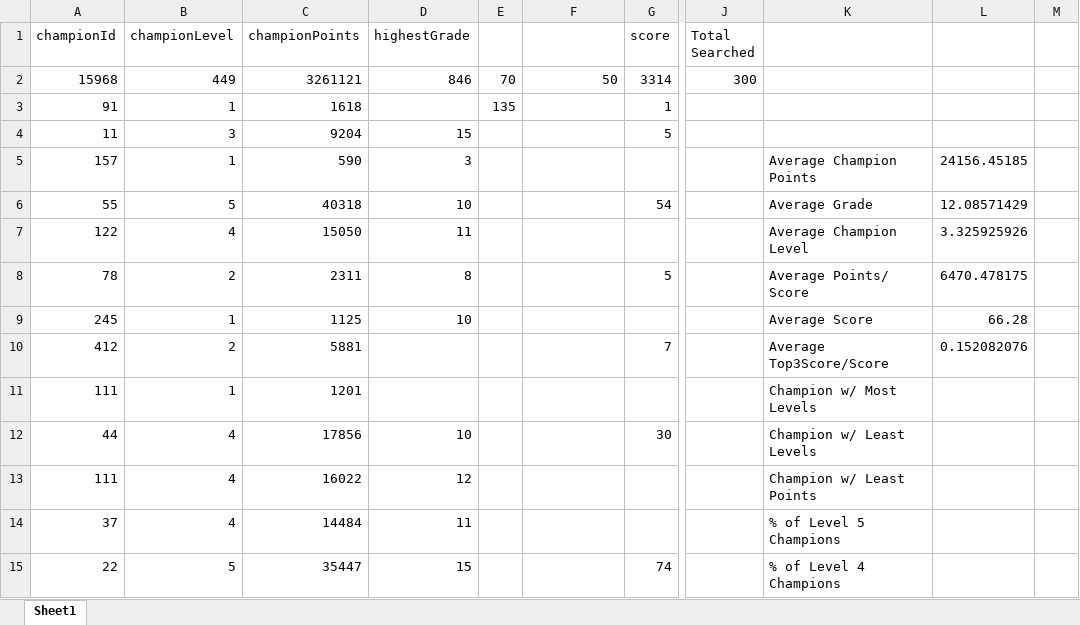
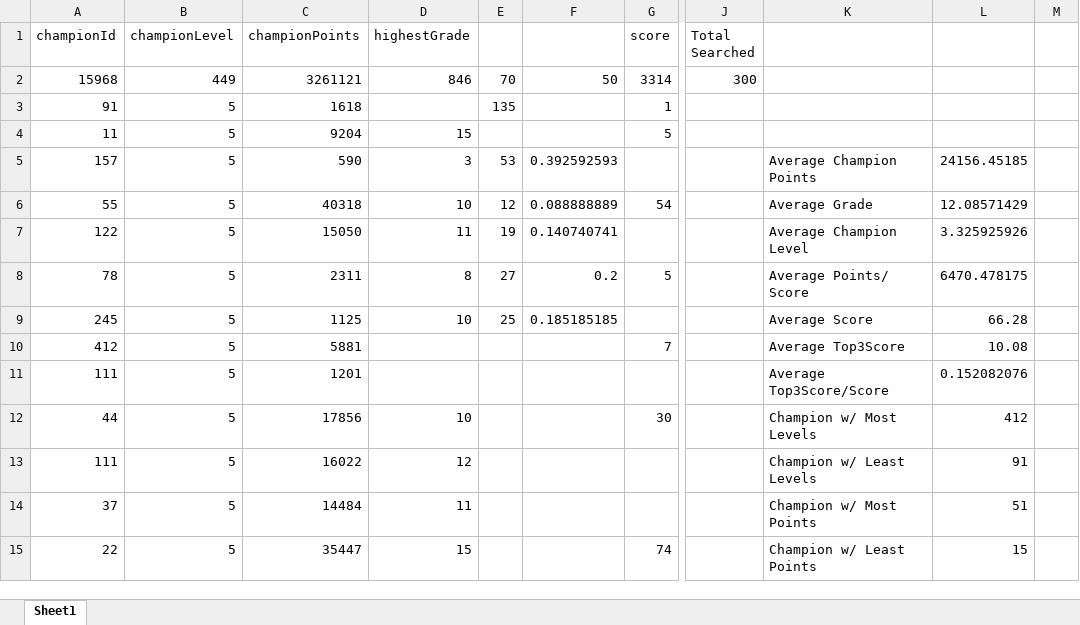
Before and after one commit to earphone/riot-games-api-challenge-2016, an Excel workbook: Data.xlsx, sheet Sheet1, drawn as a sheet; only a part is shown, gaps mark what is left out; values as stored, in another font and other column widths than the file's, no borders; the diff covers the shown part only; the diff names each change by its address in the sheet, - before the commit and + after, or states it on an @@ line.

Commit message:
Updated data.xlsx and game.html script variables

```diff
--- a/Data.xlsx (sheet Sheet1)
+++ b/Data.xlsx (sheet Sheet1)
-B3 (championLevel): 1
+B3 (championLevel): 5
-B4 (championLevel): 3
+B4 (championLevel): 5
-B5 (championLevel): 1
+B5 (championLevel): 5
-E5: (empty)
+E5: 53
-F5: (empty)
+F5: 0.392592593
-E6: (empty)
+E6: 12
-F6: (empty)
+F6: 0.088888889
-B7 (championLevel): 4
+B7 (championLevel): 5
-E7: (empty)
+E7: 19
-F7: (empty)
+F7: 0.140740741
-B8 (championLevel): 2
+B8 (championLevel): 5
-E8: (empty)
+E8: 27
-F8: (empty)
+F8: 0.2
-B9 (championLevel): 1
+B9 (championLevel): 5
-E9: (empty)
+E9: 25
-F9: (empty)
+F9: 0.185185185
-B10 (championLevel): 2
+B10 (championLevel): 5
-K10: Average Top3Score/Score
+K10: Average Top3Score
-L10: 0.152082076
+L10: 10.08
-B11 (championLevel): 1
+B11 (championLevel): 5
-K11: Champion w/ Most Levels
+K11: Average Top3Score/Score
-L11: (empty)
+L11: 0.152082076
-B12:B14 (championLevel): 4
+B12:B14 (championLevel): 5
-K12: Champion w/ Least Levels
+K12: Champion w/ Most Levels
-L12: (empty)
+L12: 412
-K13: Champion w/ Least Points
+K13: Champion w/ Least Levels
-L13: (empty)
+L13: 91
-K14: % of Level 5 Champions
+K14: Champion w/ Most Points
-L14: (empty)
+L14: 51
-K15: % of Level 4 Champions
+K15: Champion w/ Least Points
-L15: (empty)
+L15: 15
```
Also changed, not shown: 106 edited cells elsewhere in this sheet, 1 other file.
